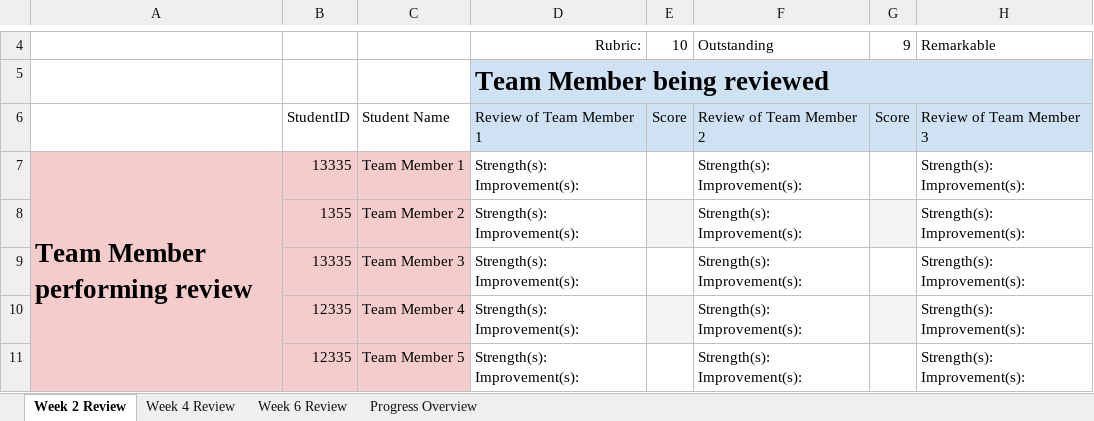
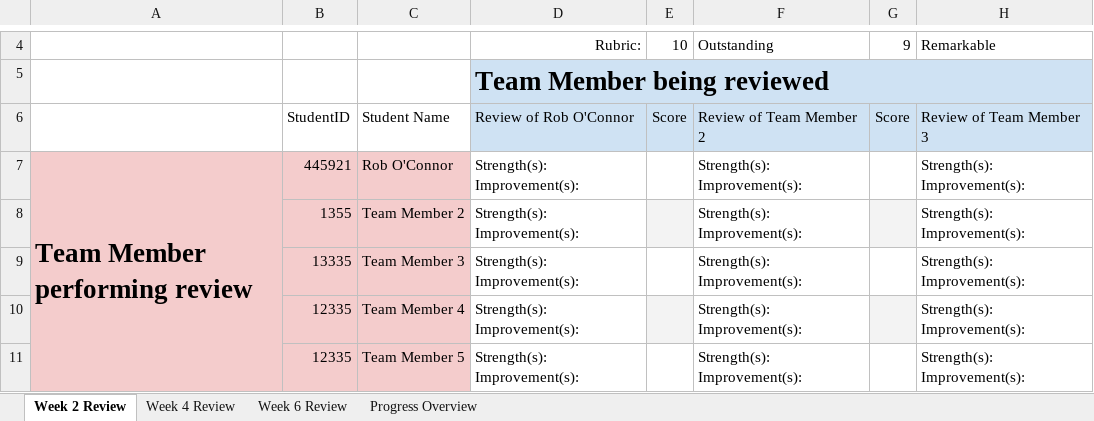
Before and after one commit to GlynLeine/Project-startup, an Excel workbook: Design Docs/PeerReview.xlsx, sheet Week 2 Review, drawn as a sheet; only a part is shown, gaps mark what is left out; values as stored, in another font and other column widths than the file's, no borders; conditional formats not drawn; the diff names each change by its address in the sheet, - before the commit and + after, or states it on an @@ line.

Commit message:
[Change] Reformat Peer Review

```diff
--- a/Design Docs/PeerReview.xlsx (sheet Week 2 Review)
+++ b/Design Docs/PeerReview.xlsx (sheet Week 2 Review)
-D6: Review of Team Member 1
+D6: Review of Rob O'Connor
-B7: 13335
+B7: 445921
-C7: Team Member 1
+C7: Rob O'Connor
```
Also changed, not shown: sheet Progress Overview.
